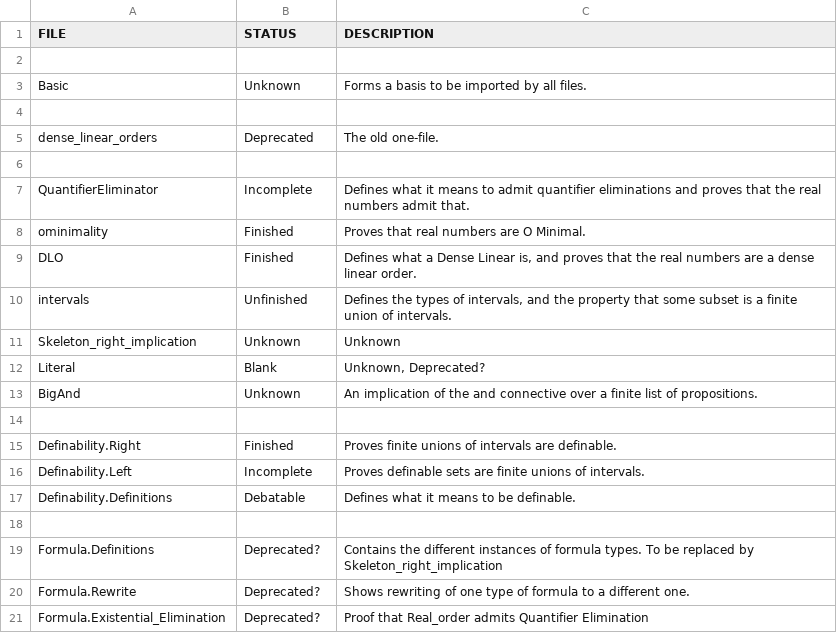
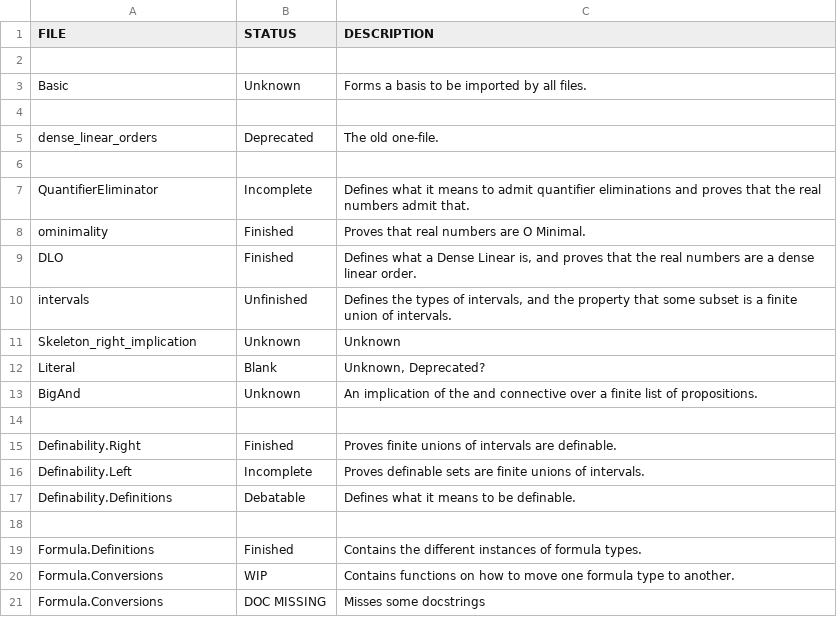
Before and after one commit to KittySaya/Lean-ominimal, a CSV file: Status.csv, drawn as a sheet.

Commit message:
Added all the conversions

```diff
--- a/Status.csv
+++ b/Status.csv
@@ -18,4 +18,4 @@ Definability.Definitions       ; Debatable  ; Defines what it means to be defina
 
-Formula.Definitions            ; Deprecated?; Contains the different instances of formula types. To be replaced by Skeleton_right_implication
-Formula.Rewrite                ; Deprecated?; Shows rewriting of one type of formula to a different one.
-Formula.Existential_Elimination; Deprecated?; Proof that Real_order admits Quantifier Elimination
+Formula.Definitions            ; Finished   ; Contains the different instances of formula types.
+Formula.Conversions; WIP; Contains functions on how to move one formula type to another.
+Formula.Conversions; DOC MISSING; Misses some docstrings
```
Also changed, not shown: 2 other files.
